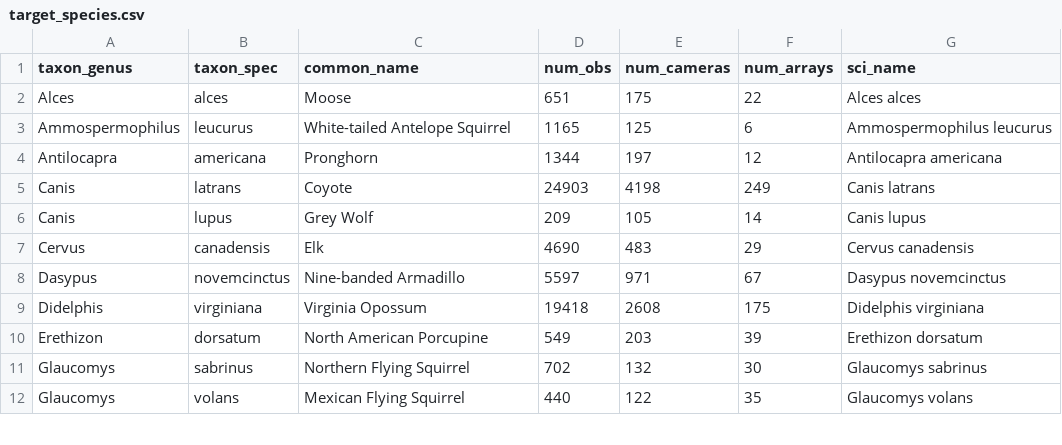
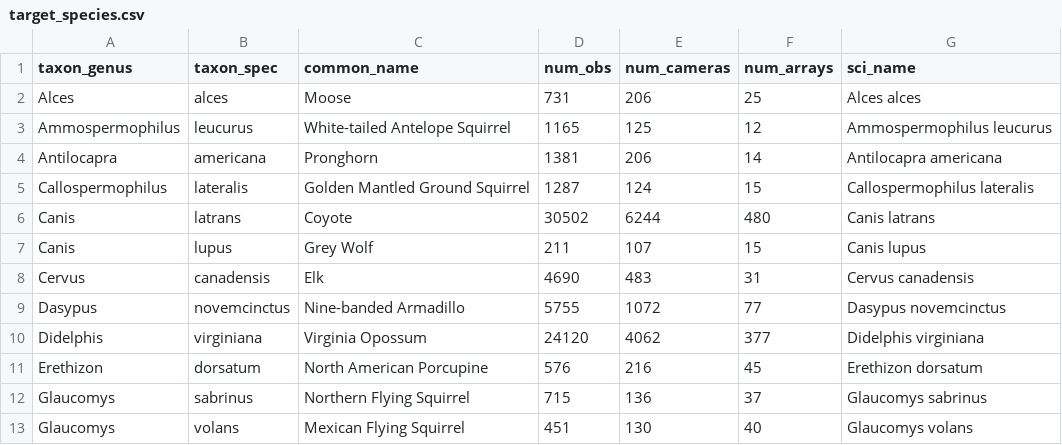
Before and after one commit to dochvam/Mammal_SVCs_ISDM_reproducible, a CSV file: intermediate/target_species.csv, drawn as a sheet; only a part is shown; the diff covers the shown part only.

```diff
--- a/intermediate/target_species.csv
+++ b/intermediate/target_species.csv
@@ -1,12 +1,13 @@
 taxon_genus,taxon_spec,common_name,num_obs,num_cameras,num_arrays,sci_name
-Alces,alces,Moose,651,175,22,Alces alces
-Ammospermophilus,leucurus,White-tailed Antelope Squirrel,1165,125,6,Ammospermophilus leucurus
-Antilocapra,americana,Pronghorn,1344,197,12,Antilocapra americana
-Canis,latrans,Coyote,24903,4198,249,Canis latrans
-Canis,lupus,Grey Wolf,209,105,14,Canis lupus
-Cervus,canadensis,Elk,4690,483,29,Cervus canadensis
-Dasypus,novemcinctus,Nine-banded Armadillo,5597,971,67,Dasypus novemcinctus
-Didelphis,virginiana,Virginia Opossum,19418,2608,175,Didelphis virginiana
-Erethizon,dorsatum,North American Porcupine,549,203,39,Erethizon dorsatum
-Glaucomys,sabrinus,Northern Flying Squirrel,702,132,30,Glaucomys sabrinus
-Glaucomys,volans,Mexican Flying Squirrel,440,122,35,Glaucomys volans
+Alces,alces,Moose,731,206,25,Alces alces
+Ammospermophilus,leucurus,White-tailed Antelope Squirrel,1165,125,12,Ammospermophilus leucurus
+Antilocapra,americana,Pronghorn,1381,206,14,Antilocapra americana
+Callospermophilus,lateralis,Golden Mantled Ground Squirrel,1287,124,15,Callospermophilus lateralis
+Canis,latrans,Coyote,30502,6244,480,Canis latrans
+Canis,lupus,Grey Wolf,211,107,15,Canis lupus
+Cervus,canadensis,Elk,4690,483,31,Cervus canadensis
+Dasypus,novemcinctus,Nine-banded Armadillo,5755,1072,77,Dasypus novemcinctus
+Didelphis,virginiana,Virginia Opossum,24120,4062,377,Didelphis virginiana
+Erethizon,dorsatum,North American Porcupine,576,216,45,Erethizon dorsatum
+Glaucomys,sabrinus,Northern Flying Squirrel,715,136,37,Glaucomys sabrinus
+Glaucomys,volans,Mexican Flying Squirrel,451,130,40,Glaucomys volans
```
Also changed, not shown: 1 added row and 71 edited cells elsewhere in this file, 10 other files.
